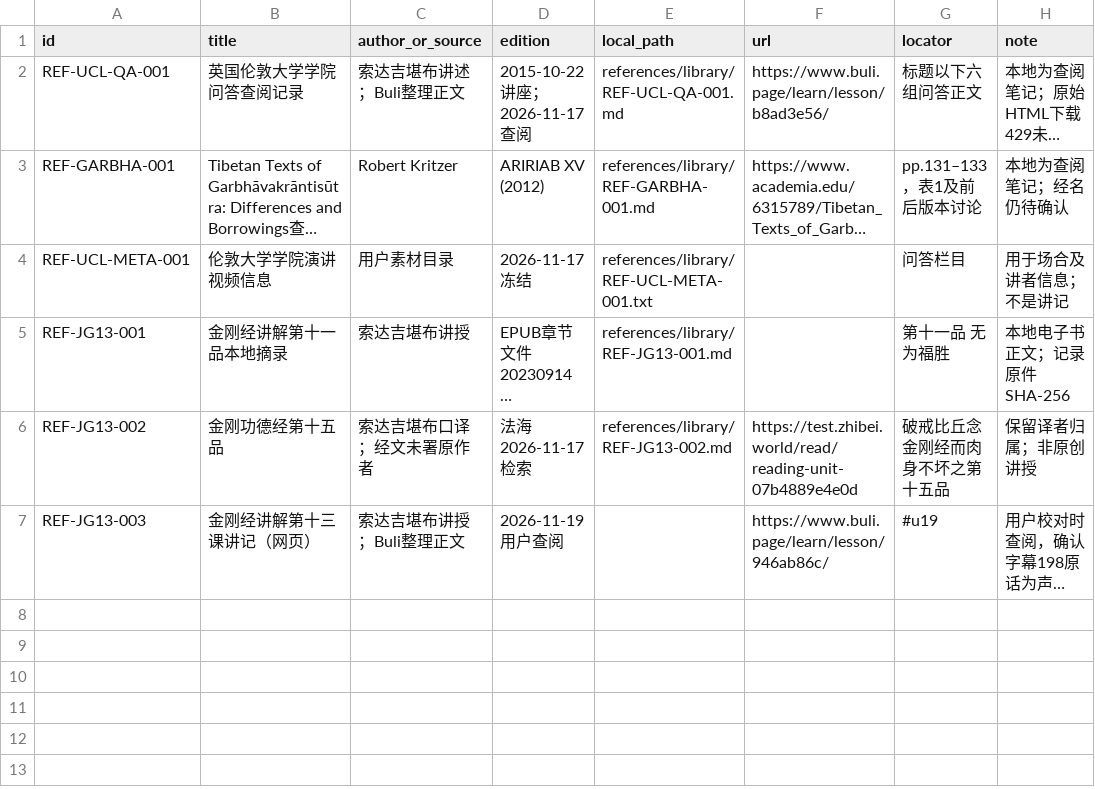
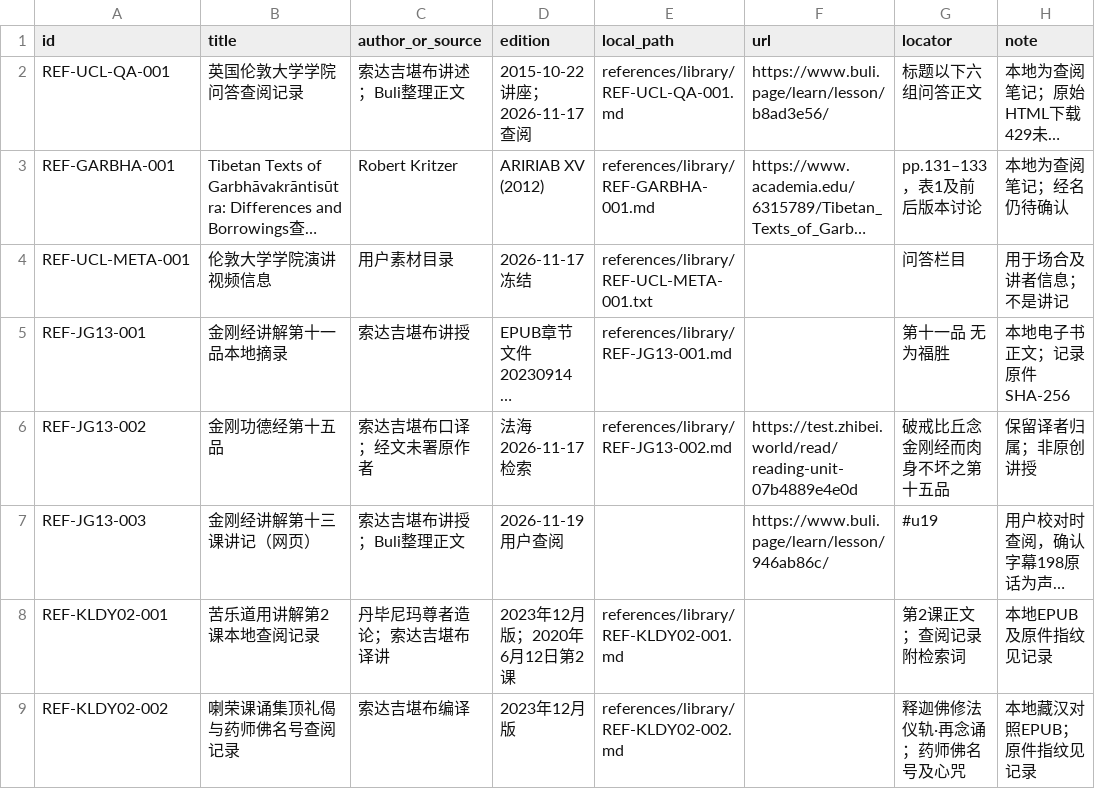
Before and after one commit to Liupeiqie/chinese-hindi-subtitles-translation, a CSV file: references/catalog.csv, drawn as a sheet; long unchanged cells end in …; the diff names each change by its address in the sheet, - before the commit and + after, or states it on an @@ line.

```diff
--- a/references/catalog.csv
+++ b/references/catalog.csv
+row 8: REF-KLDY02-001 | 苦乐道用讲解第2课本地查阅记录 | 丹毕尼玛尊者造论；索达吉堪布译讲 | 2023年12月版；2020年6月12日第2课 | references/library/REF-KLDY02-001.md |  | 第2课正文；查阅记录附检索词 | 本地EPUB及原件指纹见记录
+row 9: REF-KLDY02-002 | 喇荣课诵集顶礼偈与药师佛名号查阅记录 | 索达吉堪布编译 | 2023年12月版 | references/library/REF-KLDY02-002.md |  | 释迦佛修法仪轨·再念诵；药师佛名号及心咒 | 本地藏汉对照EPUB；原件指纹见记录
```
Also changed, not shown: terminology/glossary.csv, terminology/proposals.csv, 19 other files.
